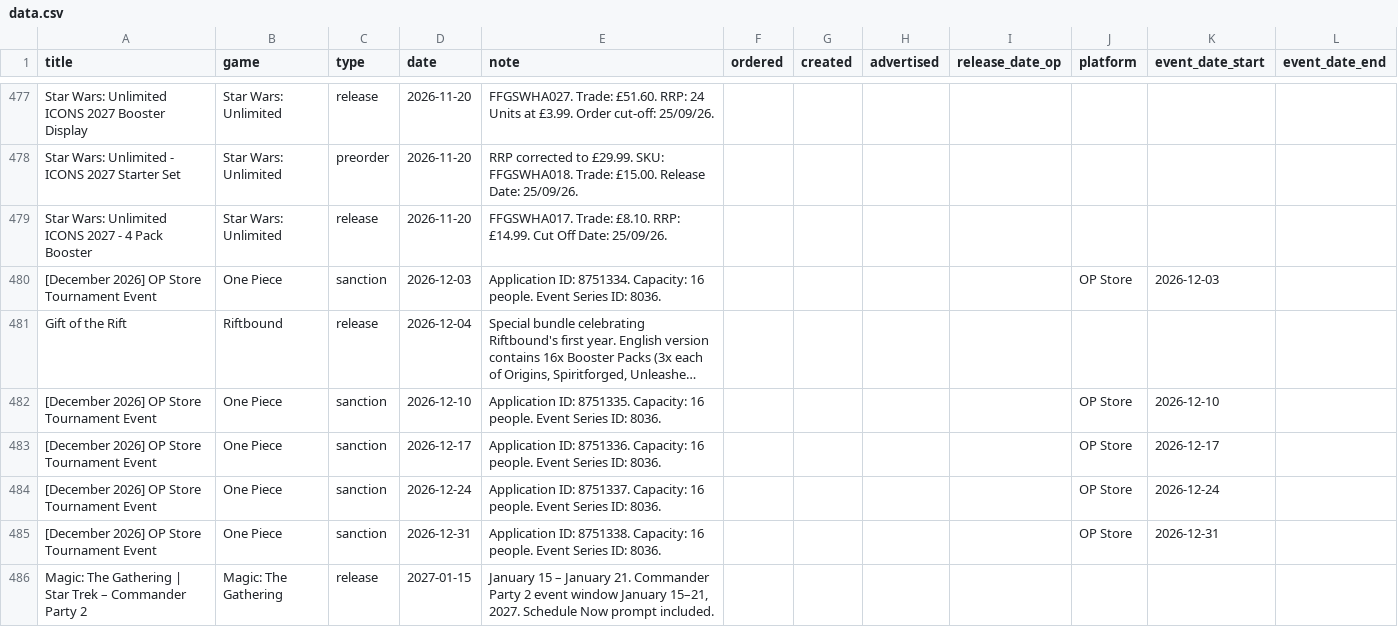
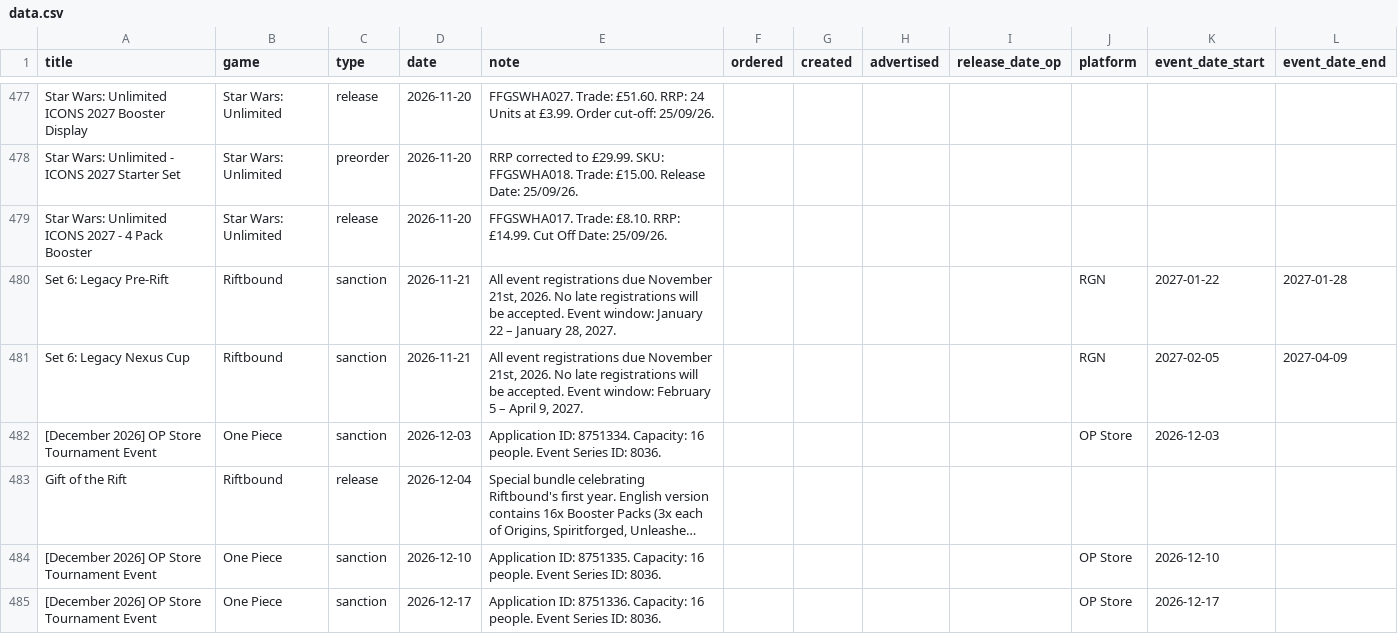
Before and after one commit to ludoquist-maker/tcg-tracker, a CSV file: data.csv, drawn as a sheet; only a part is shown, gaps mark what is left out; the shorter side is filled out with more unchanged rows; long unchanged cells end in ….

Commit message:
Auto-update: success_2_events_added

```diff
--- a/data.csv
+++ b/data.csv
@@ -479,2 +479,4 @@ Star Wars: Unlimited - ICONS 2027 Starter Set,Star Wars: Unlimited,preorder,2026
 Star Wars: Unlimited ICONS 2027 - 4 Pack Booster,Star Wars: Unlimited,release,2026-11-20,FFGSWHA017. Trade: £8.10. RRP: £14.99. Cut Off Date: 25/09/26.,,,,,,,
+Set 6: Legacy Pre-Rift,Riftbound,sanction,2026-11-21,"All event registrations due November 21st, 2026. No late registrations will be accepted. Event window: January 22 – January 28, 2027.",,,,,RGN,2027-01-22,2027-01-28
+Set 6: Legacy Nexus Cup,Riftbound,sanction,2026-11-21,"All event registrations due November 21st, 2026. No late registrations will be accepted. Event window: February 5 – April 9, 2027.",,,,,RGN,2027-02-05,2027-04-09
 [December 2026] OP Store Tournament Event,One Piece,sanction,2026-12-03,Application ID: 8751334. Capacity: 16 people. Event Series ID: 8036.,,,,,OP Store,2026-12-03,
```
